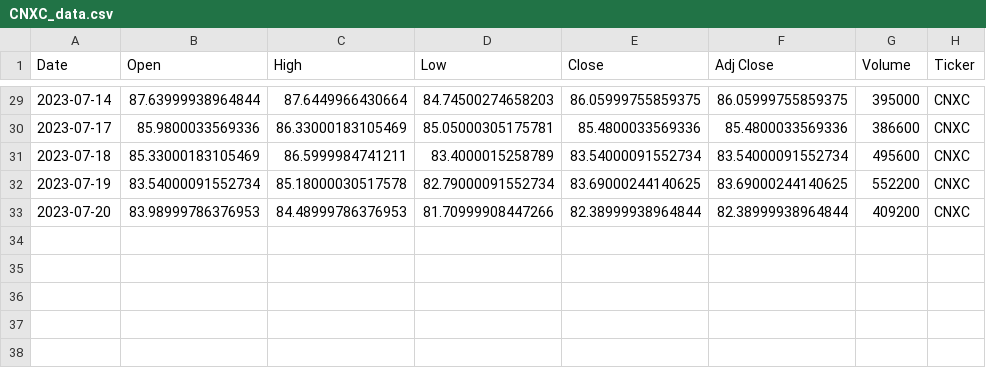
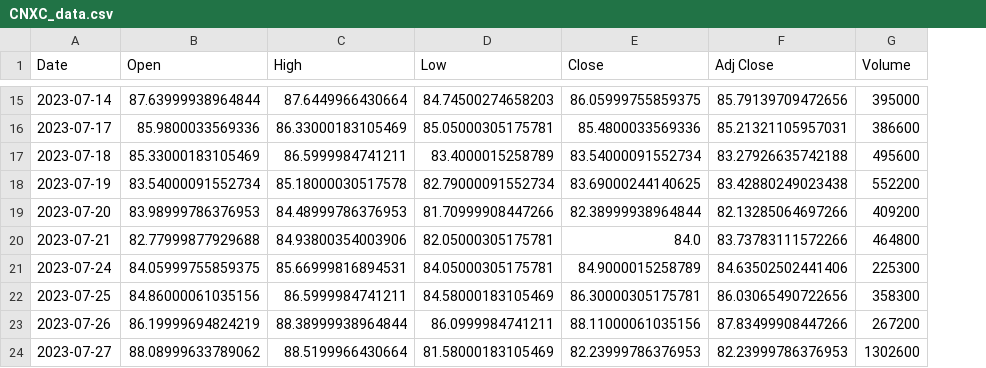
Before and after one commit to JoshW-dev/insider-alert, a CSV file: stockData/CNXC_data.csv, drawn as a sheet; only a part is shown, gaps mark what is left out; removed rows and columns are numbered as before the commit, all else as after; the diff covers the shown part only; the diff names each change by its address in the sheet, - before the commit and + after, or states it on an @@ line.

```diff
--- a/stockData/CNXC_data.csv
+++ b/stockData/CNXC_data.csv
-column H (Ticker), rows 29-33: all CNXC
-F15 (Adj Close): 86.05999755859375
+F15 (Adj Close): 85.79139709472656
-F16 (Adj Close): 85.4800033569336
+F16 (Adj Close): 85.21321105957031
-F17 (Adj Close): 83.54000091552734
+F17 (Adj Close): 83.27926635742188
-F18 (Adj Close): 83.69000244140625
+F18 (Adj Close): 83.42880249023438
-F19 (Adj Close): 82.38999938964844
+F19 (Adj Close): 82.13285064697266
+row 20: 2023-07-21 | 82.77999877929688 | 84.93800354003906 | 82.05000305175781 | 84.0 | 83.73783111572266 | 464800
+row 21: 2023-07-24 | 84.05999755859375 | 85.66999816894531 | 84.05000305175781 | 84.9000015258789 | 84.63502502441406 | 225300
+row 22: 2023-07-25 | 84.86000061035156 | 86.5999984741211 | 84.58000183105469 | 86.30000305175781 | 86.03065490722656 | 358300
+row 23: 2023-07-26 | 86.19999694824219 | 88.38999938964844 | 86.0999984741211 | 88.11000061035156 | 87.83499908447266 | 267200
+row 24: 2023-07-27 | 88.08999633789062 | 88.5199966430664 | 81.58000183105469 | 82.23999786376953 | 82.23999786376953 | 1302600
```
Also changed, not shown: 14 removed rows and 13 edited cells elsewhere in this file, stockData/CDZI_data.csv, stockData/CMT_data.csv, 44 other files.
